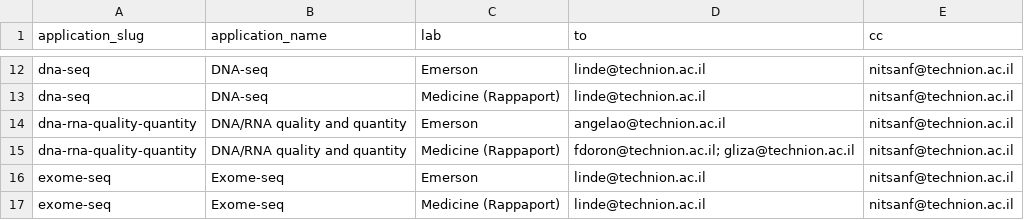
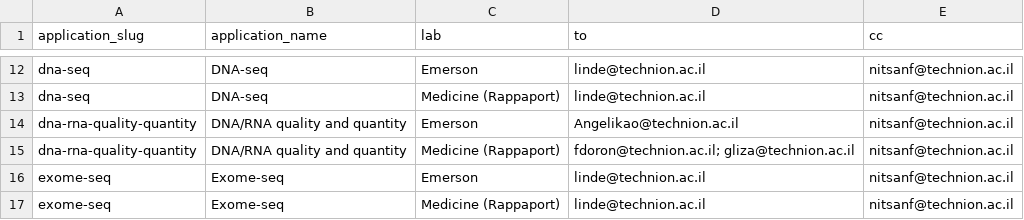
Before and after one commit to Technion-Genomics-Center/atgc-submission-forms, a CSV file: data/routing.csv, drawn as a sheet; only a part is shown, gaps mark what is left out.

```diff
--- a/data/routing.csv
+++ b/data/routing.csv
@@ -13,3 +13,3 @@ dna-seq,DNA-seq,Emerson,linde@technion.ac.il,nitsanf@technion.ac.il
 dna-seq,DNA-seq,Medicine (Rappaport),linde@technion.ac.il,nitsanf@technion.ac.il
-dna-rna-quality-quantity,DNA/RNA quality and quantity,Emerson,angelao@technion.ac.il,nitsanf@technion.ac.il
+dna-rna-quality-quantity,DNA/RNA quality and quantity,Emerson,Angelikao@technion.ac.il,nitsanf@technion.ac.il
 dna-rna-quality-quantity,DNA/RNA quality and quantity,Medicine (Rappaport),fdoron@technion.ac.il; gliza@technion.ac.il,nitsanf@technion.ac.il
```
Also changed, not shown: 1 other file.
